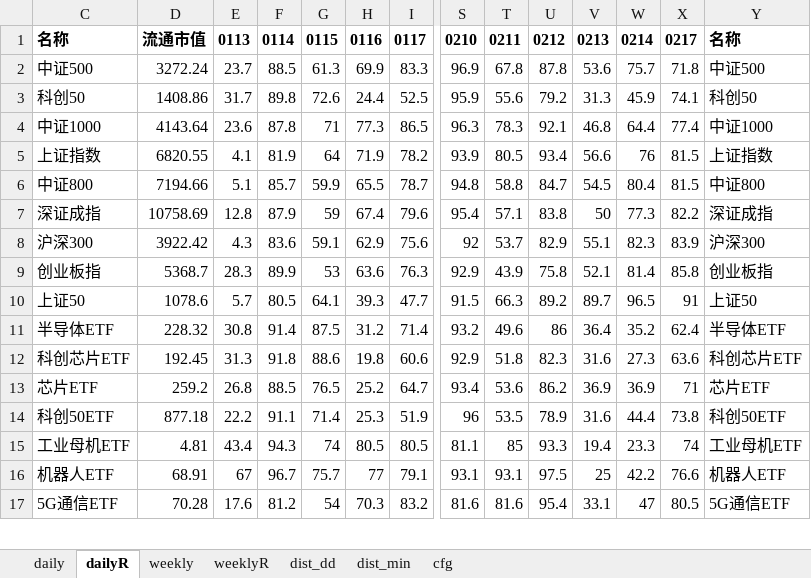
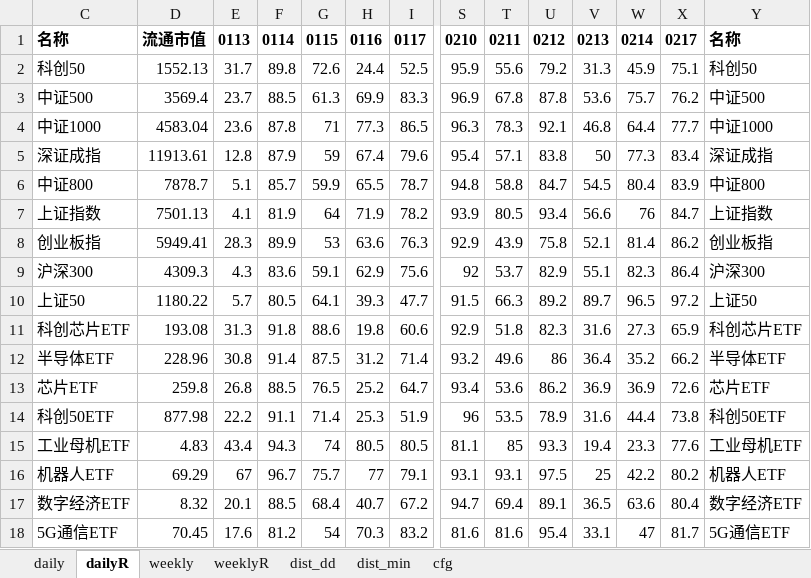
Before and after one commit to aixingkong/view, an Excel workbook: fund_list.xlsx, sheet dailyR, drawn as a sheet; only a part is shown, gaps mark what is left out; values as stored, in another font and other column widths than the file's, no borders; removed rows and columns are numbered as before the commit, all else as after; rows hold the shown columns only; the diff covers the shown part only; the diff names each change by its address in the sheet, - before the commit and + after, or states it on an @@ line.

```diff
--- a/fund_list.xlsx (sheet dailyR)
+++ b/fund_list.xlsx (sheet dailyR)
-row 2: 中证500 | 3272.24 | 23.7 | 88.5 | 61.3 | 69.9 | 83.3 | 96.9 | 67.8 | 87.8 | 53.6 | 75.7 | 71.8 | 中证500
-D2: 1408.86
+D2: 1552.13
-X2: 74.1
+X2: 75.1
+row 3: 中证500 | 3569.4 | 23.7 | 88.5 | 61.3 | 69.9 | 83.3 | 96.9 | 67.8 | 87.8 | 53.6 | 75.7 | 76.2 | 中证500
-D4: 4143.64
+D4: 4583.04
-X4: 77.4
+X4: 77.7
-row 5: 上证指数 | 6820.55 | 4.1 | 81.9 | 64 | 71.9 | 78.2 | 93.9 | 80.5 | 93.4 | 56.6 | 76 | 81.5 | 上证指数
-row 6: 中证800 | 7194.66 | 5.1 | 85.7 | 59.9 | 65.5 | 78.7 | 94.8 | 58.8 | 84.7 | 54.5 | 80.4 | 81.5 | 中证800
-D5: 10758.69
+D5: 11913.61
-X5: 82.2
+X5: 83.4
-row 8: 沪深300 | 3922.42 | 4.3 | 83.6 | 59.1 | 62.9 | 75.6 | 92 | 53.7 | 82.9 | 55.1 | 82.3 | 83.9 | 沪深300
+row 6: 中证800 | 7878.7 | 5.1 | 85.7 | 59.9 | 65.5 | 78.7 | 94.8 | 58.8 | 84.7 | 54.5 | 80.4 | 83.9 | 中证800
+row 7: 上证指数 | 7501.13 | 4.1 | 81.9 | 64 | 71.9 | 78.2 | 93.9 | 80.5 | 93.4 | 56.6 | 76 | 84.7 | 上证指数
-D8: 5368.7
+D8: 5949.41
-X8: 85.8
+X8: 86.2
+row 9: 沪深300 | 4309.3 | 4.3 | 83.6 | 59.1 | 62.9 | 75.6 | 92 | 53.7 | 82.9 | 55.1 | 82.3 | 86.4 | 沪深300
-D10: 1078.6
+D10: 1180.22
-X10: 91
+X10: 97.2
-row 11: 半导体ETF | 228.32 | 30.8 | 91.4 | 87.5 | 31.2 | 71.4 | 93.2 | 49.6 | 86 | 36.4 | 35.2 | 62.4 | 半导体ETF
-D11: 192.45
+D11: 193.08
-X11: 63.6
+X11: 65.9
+row 12: 半导体ETF | 228.96 | 30.8 | 91.4 | 87.5 | 31.2 | 71.4 | 93.2 | 49.6 | 86 | 36.4 | 35.2 | 66.2 | 半导体ETF
-D13: 259.2
+D13: 259.8
-X13: 71
+X13: 72.6
-D14: 877.18
+D14: 877.98
-D15: 4.81
+D15: 4.83
-X15: 74
+X15: 77.6
-D16: 68.91
+D16: 69.29
-X16: 76.6
+X16: 80.2
+row 17: 数字经济ETF | 8.32 | 20.1 | 88.5 | 68.4 | 40.7 | 67.2 | 94.7 | 69.4 | 89.1 | 36.5 | 63.6 | 80.4 | 数字经济ETF
-D18: 70.28
+D18: 70.45
-X18: 80.5
+X18: 81.7
```
Also changed, not shown: 1 added row, 2 removed rows and 16 edited cells elsewhere in this sheet, sheet weeklyR, sheet weekly, sheet daily, hidden cells, 2 other files.
